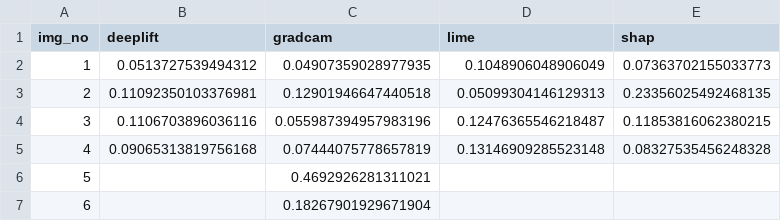
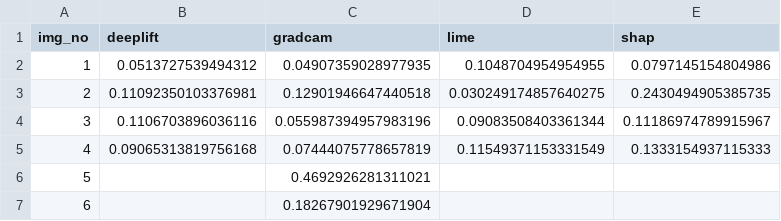
Before and after one commit to P0ntiff/thesis, a CSV file: results/eval/vgg16/intersect_results.csv, drawn as a sheet.

```diff
--- a/results/eval/vgg16/intersect_results.csv
+++ b/results/eval/vgg16/intersect_results.csv
@@ -1,6 +1,6 @@
 img_no,deeplift,gradcam,lime,shap
-1,0.0513727539494312,0.04907359028977935,0.1048906048906049,0.07363702155033773
-2,0.11092350103376981,0.12901946647440518,0.05099304146129313,0.23356025492468135
-3,0.1106703896036116,0.055987394957983196,0.12476365546218487,0.11853816062380215
-4,0.09065313819756168,0.07444075778657819,0.13146909285523148,0.08327535456248328
+1,0.0513727539494312,0.04907359028977935,0.1048704954954955,0.0797145154804986
+2,0.11092350103376981,0.12901946647440518,0.030249174857640275,0.2430494905385735
+3,0.1106703896036116,0.055987394957983196,0.09083508403361344,0.11186974789915967
+4,0.09065313819756168,0.07444075778657819,0.11549371153331549,0.1333154937115333
 5,,0.4692926281311021,,
```
Also changed, not shown: 1 other file.
